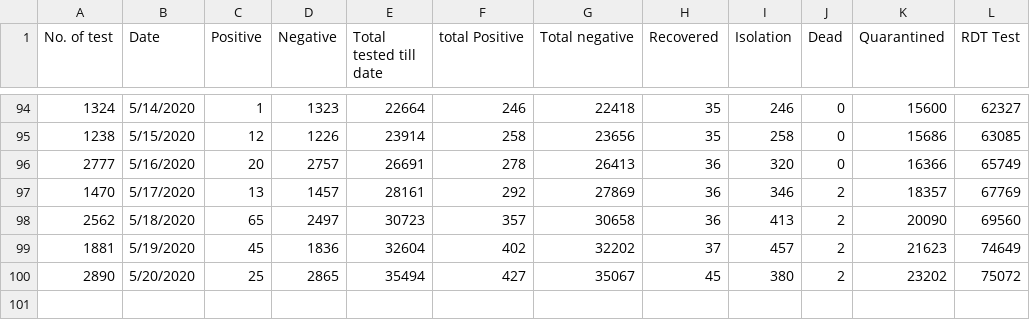
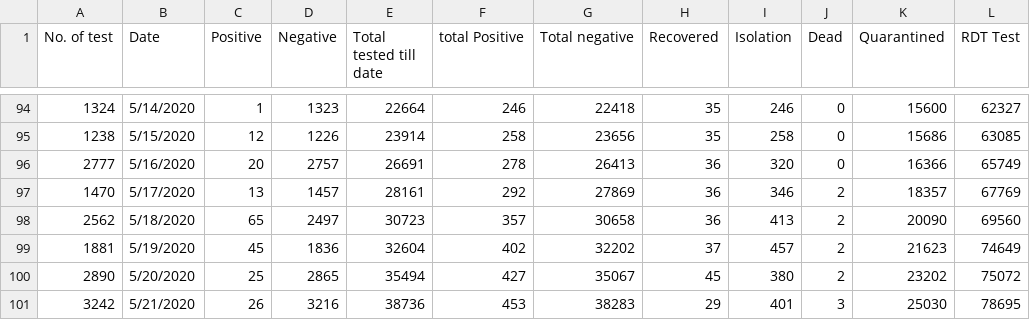
Before and after one commit to kapildevadk/covid19-nepal, a CSV file: Covid-19 Nepal Daily Test Results.csv, drawn as a sheet; only a part is shown, gaps mark what is left out.

Commit message:
5-21-2020

```diff
--- a/Covid-19 Nepal Daily Test Results.csv
+++ b/Covid-19 Nepal Daily Test Results.csv
@@ -100 +100,2 @@ No. of test,Date,Positive,Negative,Total tested till date,total Positive,Total n
 2890,5/20/2020,25,2865,35494,427,35067,45,380,2,23202,75072
+3242,5/21/2020,26,3216,38736,453,38283,29,401,3,25030,78695
```
